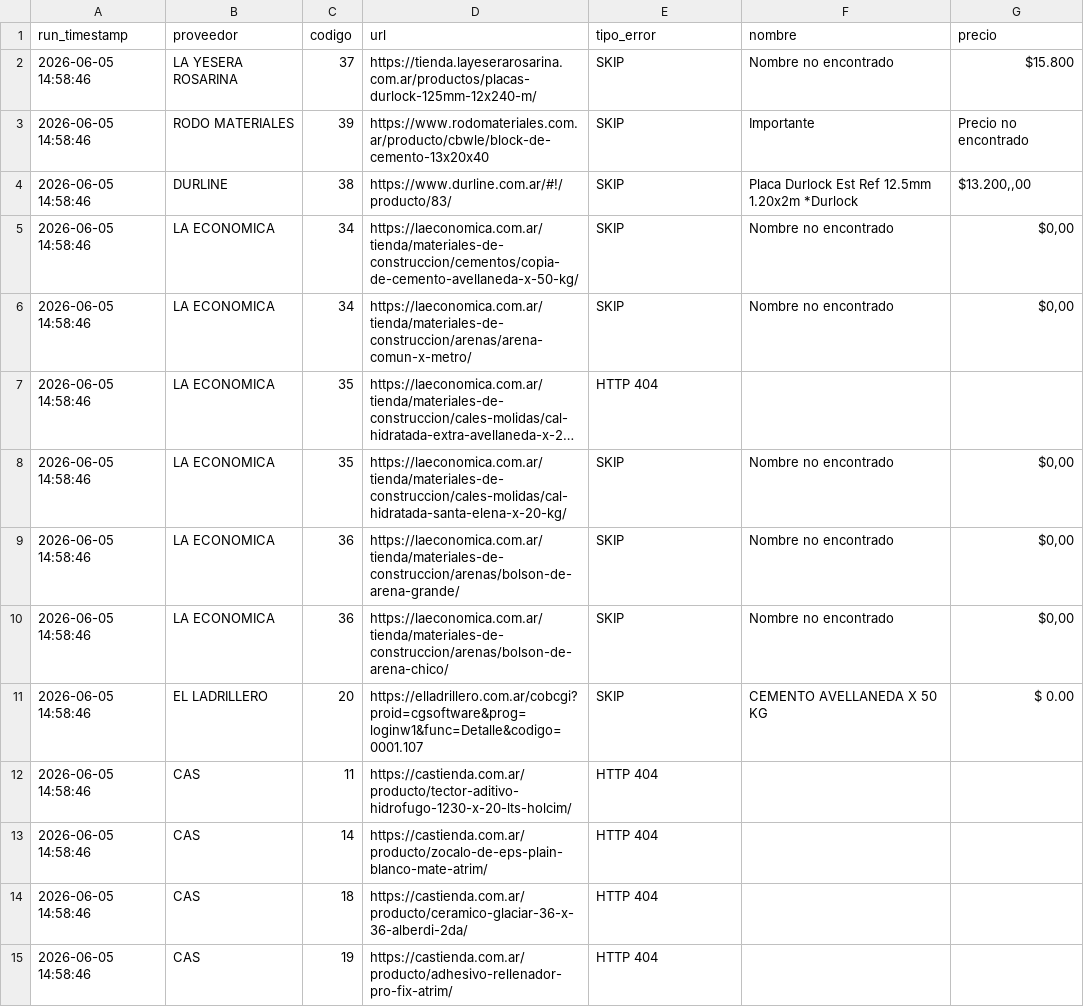
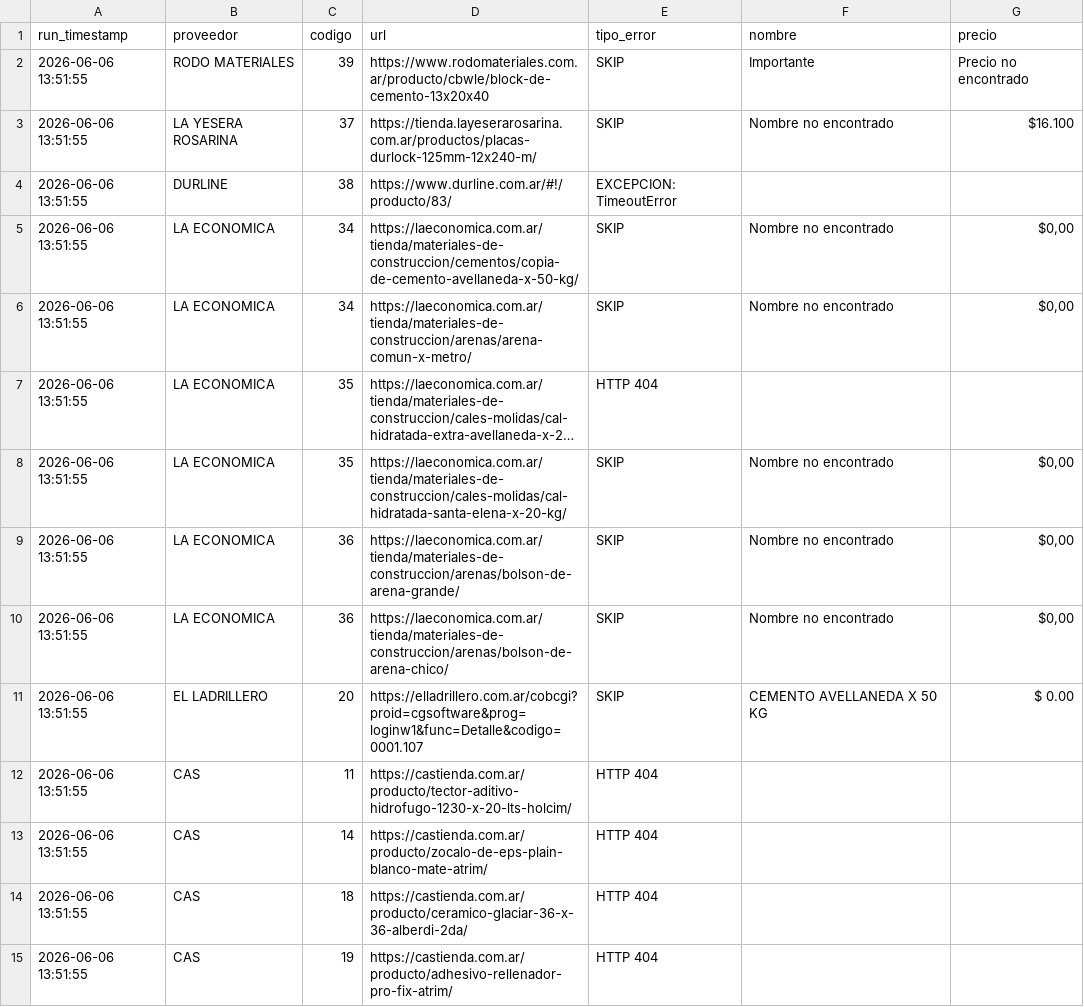
Before and after one commit to valentnluc/price_scrapper, a CSV file: errores.csv, drawn as a sheet; long unchanged cells end in …; removed rows and columns are numbered as before the commit, all else as after; the diff names each change by its address in the sheet, - before the commit and + after, or states it on an @@ line.

```diff
--- a/errores.csv
+++ b/errores.csv
-row 2: 2026-06-05 14:58:46 | LA YESERA ROSARINA | 37 | https://tienda.layeserarosarina.com.ar/productos/placas-durlock-125mm-12x240-m/ | SKIP | Nombre no encontrado | $15.800
-A2 (run_timestamp): 2026-06-05 14:58:46
+A2 (run_timestamp): 2026-06-06 13:51:55
+row 3: 2026-06-06 13:51:55 | LA YESERA ROSARINA | 37 | https://tienda.layeserarosarina.com.ar/productos/placas-durlock-125mm-12x240-m/ | SKIP | Nombre no encontrado | $16.100
-A4:A15 (run_timestamp): 2026-06-05 14:58:46
+A4:A15 (run_timestamp): 2026-06-06 13:51:55
-E4 (tipo_error): SKIP
+E4 (tipo_error): EXCEPCION: TimeoutError
-F4 (nombre): Placa Durlock Est Ref 12.5mm 1.20x2m *Durlock
+F4 (nombre): (empty)
-G4 (precio): $13.200,,00
+G4 (precio): (empty)
```
Also changed, not shown: url_status.csv.
